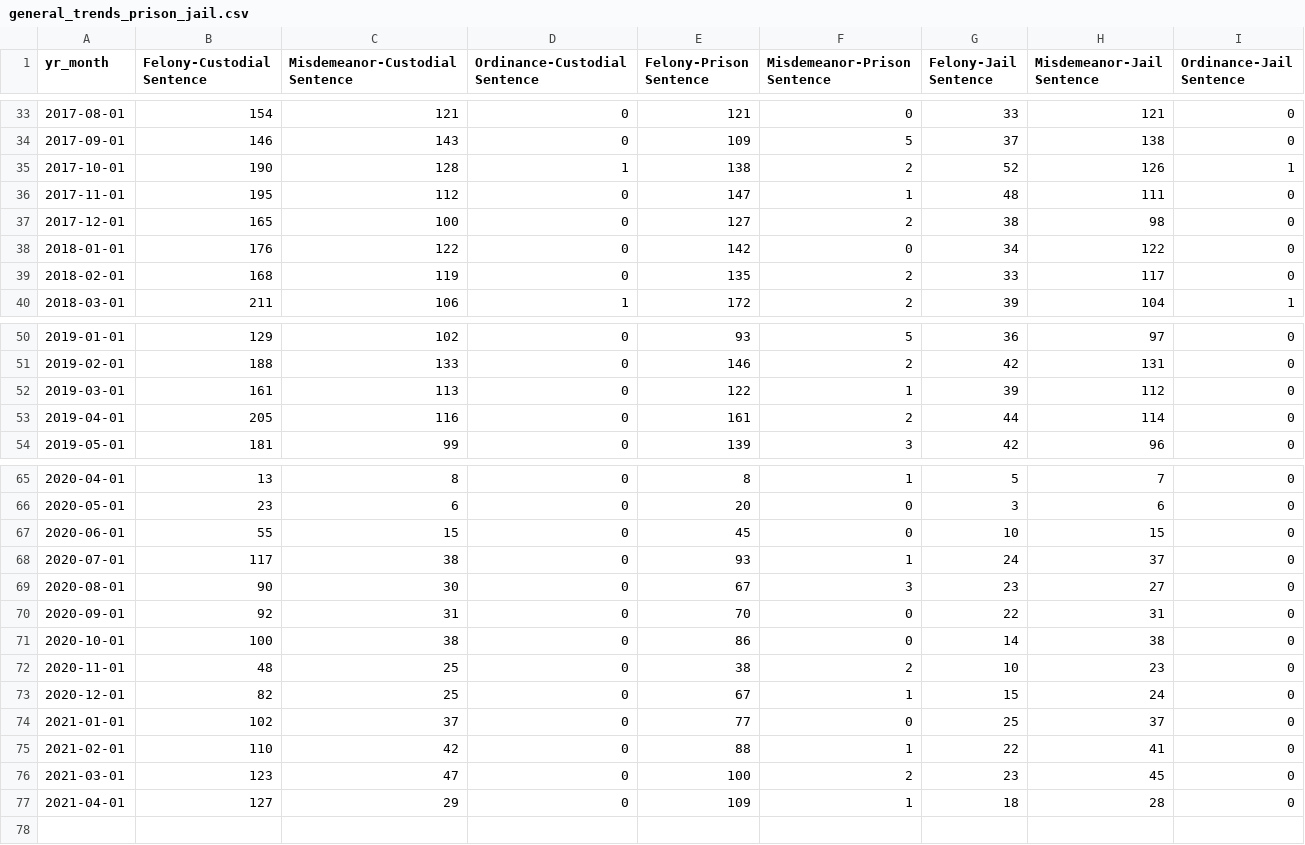
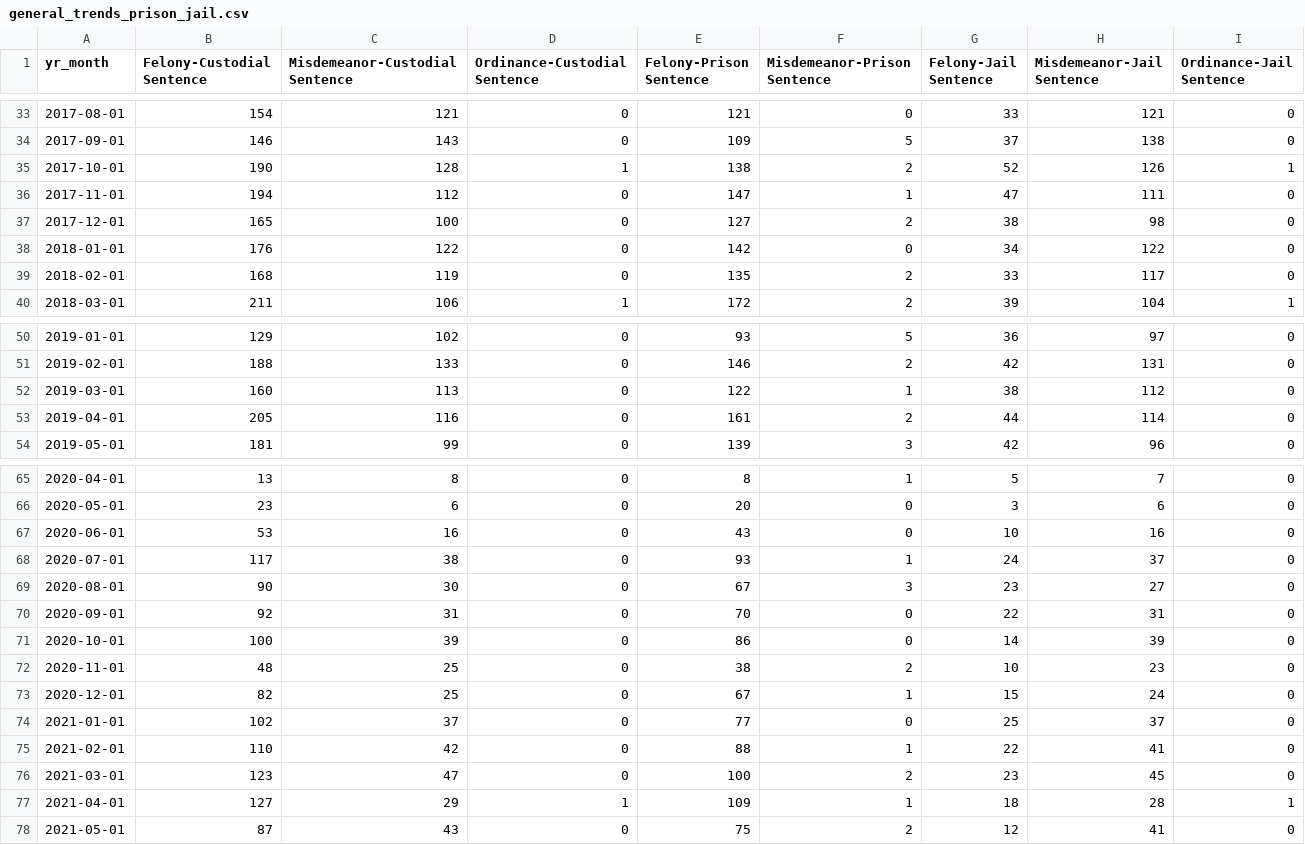
Before and after one commit to milwaukeedao/mke-da-dashboard-data, a CSV file: sentencing/general_trends_prison_jail.csv, drawn as a sheet; only a part is shown, gaps mark what is left out.

Commit message:
monthly update

```diff
--- a/sentencing/general_trends_prison_jail.csv
+++ b/sentencing/general_trends_prison_jail.csv
@@ -35,3 +35,3 @@ yr_month,Felony-Custodial Sentence,Misdemeanor-Custodial Sentence,Ordinance-Cust
 2017-10-01,190,128,1,138,2,52,126,1
-2017-11-01,195,112,0,147,1,48,111,0
+2017-11-01,194,112,0,147,1,47,111,0
 2017-12-01,165,100,0,127,2,38,98,0
@@ -51,3 +51,3 @@ yr_month,Felony-Custodial Sentence,Misdemeanor-Custodial Sentence,Ordinance-Cust
 2019-02-01,188,133,0,146,2,42,131,0
-2019-03-01,161,113,0,122,1,39,112,0
+2019-03-01,160,113,0,122,1,38,112,0
 2019-04-01,205,116,0,161,2,44,114,0
@@ -66,3 +66,3 @@ yr_month,Felony-Custodial Sentence,Misdemeanor-Custodial Sentence,Ordinance-Cust
 2020-05-01,23,6,0,20,0,3,6,0
-2020-06-01,55,15,0,45,0,10,15,0
+2020-06-01,53,16,0,43,0,10,16,0
 2020-07-01,117,38,0,93,1,24,37,0
@@ -70,3 +70,3 @@ yr_month,Felony-Custodial Sentence,Misdemeanor-Custodial Sentence,Ordinance-Cust
 2020-09-01,92,31,0,70,0,22,31,0
-2020-10-01,100,38,0,86,0,14,38,0
+2020-10-01,100,39,0,86,0,14,39,0
 2020-11-01,48,25,0,38,2,10,23,0
@@ -76,2 +76,3 @@ yr_month,Felony-Custodial Sentence,Misdemeanor-Custodial Sentence,Ordinance-Cust
 2021-03-01,123,47,0,100,2,23,45,0
-2021-04-01,127,29,0,109,1,18,28,0
+2021-04-01,127,29,1,109,1,18,28,1
+2021-05-01,87,43,0,75,2,12,41,0
```
Also changed, not shown: dispo/fel_dispo.csv, dispo/mis_dispo.csv, 40 other files.
